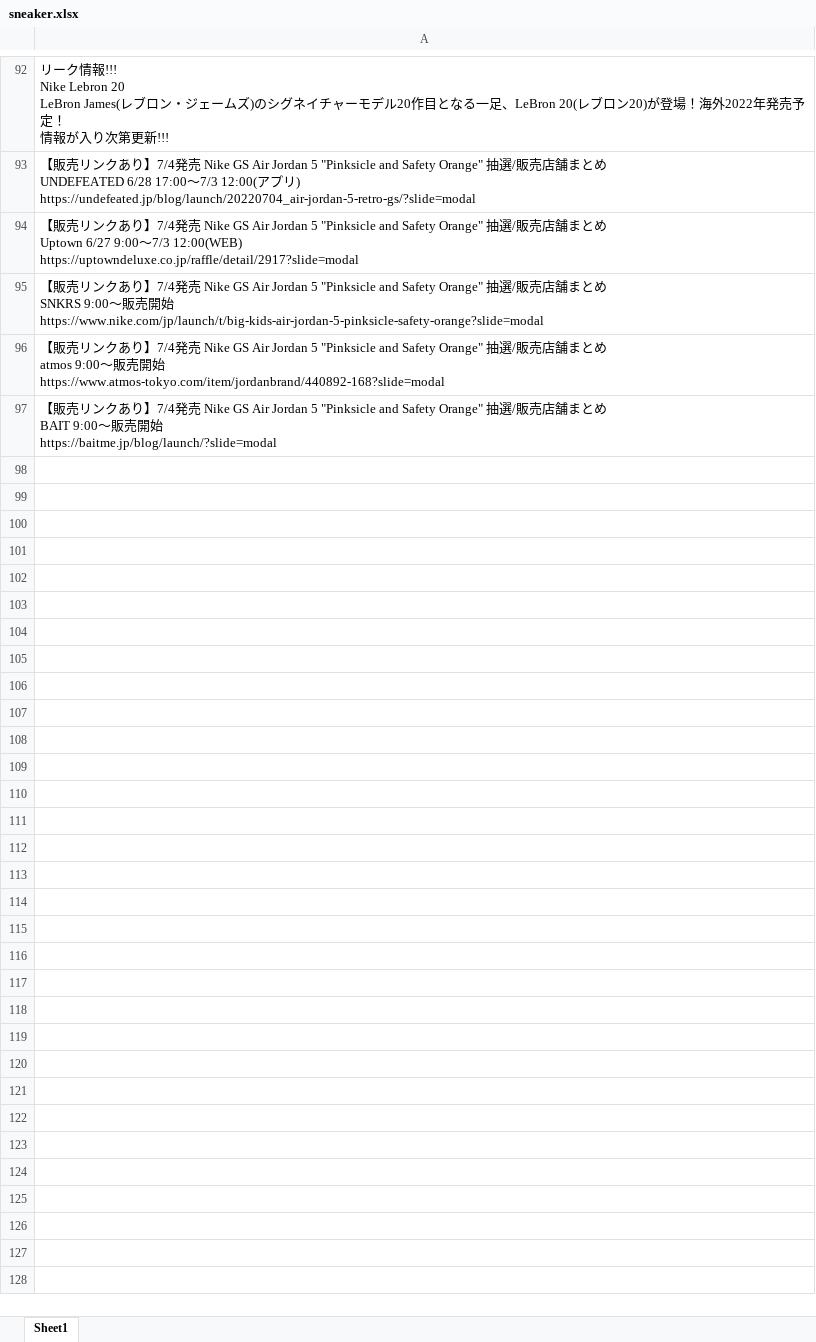
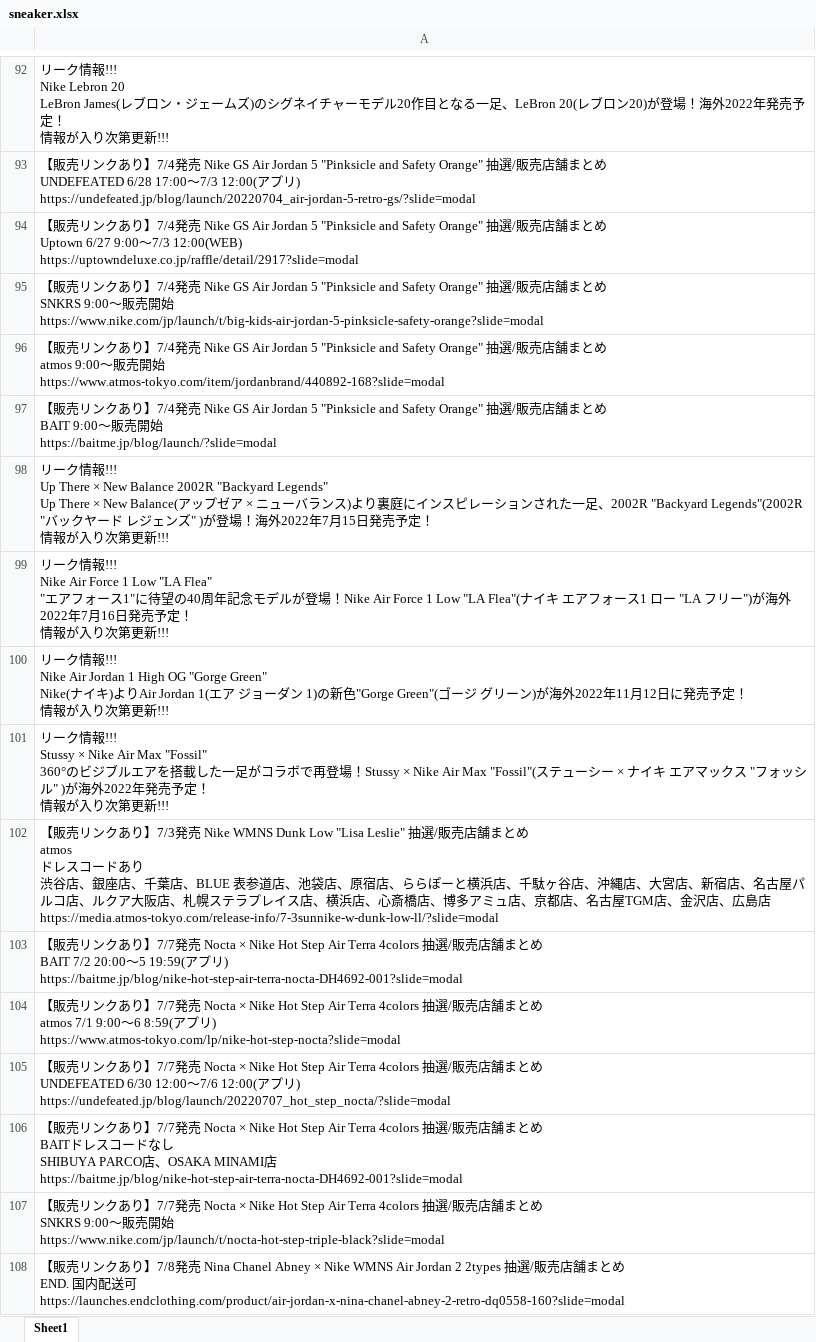
Before and after one commit to osuke5030/article, an Excel workbook: sneaker.xlsx, sheet Sheet1, drawn as a sheet; only a part is shown, gaps mark what is left out; values as stored, in another font and other column widths than the file's, no borders; ↵ is a line break in a cell; the diff names each change by its address in the sheet, - before the commit and + after, or states it on an @@ line.

```diff
--- a/sneaker.xlsx (sheet Sheet1)
+++ b/sneaker.xlsx (sheet Sheet1)
+row 98: リーク情報!!! ↵ Up There × New Balance 2002R "Backyard Legends" ↵ Up There × New Balance(アップゼア × ニューバランス)より裏庭にインスピレーションされた一足、2002R "Backyard Legends"(2002R "バックヤード レジェンズ" )が登場！海外2022年7月15日発売予定！ ↵ 情報が入り次第更新!!!
+row 99: リーク情報!!! ↵ Nike Air Force 1 Low "LA Flea" ↵ "エアフォース1"に待望の40周年記念モデルが登場！Nike Air Force 1 Low "LA Flea"(ナイキ エアフォース1 ロー "LA フリー")が海外2022年7月16日発売予定！ ↵ 情報が入り次第更新!!!
+row 100: リーク情報!!! ↵ Nike Air Jordan 1 High OG "Gorge Green" ↵ Nike(ナイキ)よりAir Jordan 1(エア ジョーダン 1)の新色"Gorge Green"(ゴージ グリーン)が海外2022年11月12日に発売予定！ ↵ 情報が入り次第更新!!!
+row 101: リーク情報!!! ↵ Stussy × Nike Air Max "Fossil" ↵ 360°のビジブルエアを搭載した一足がコラボで再登場！Stussy × Nike Air Max "Fossil"(ステューシー × ナイキ エアマックス "フォッシル" )が海外2022年発売予定！ ↵ 情報が入り次第更新!!!
+row 102: 【販売リンクあり】7/3発売 Nike WMNS Dunk Low "Lisa Leslie" 抽選/販売店舗まとめ ↵ atmos ↵ ドレスコードあり ↵ 渋谷店、銀座店、千葉店、BLUE 表参道店、池袋店、原宿店、ららぽーと横浜店、千駄ヶ谷店、沖縄店、大宮店、新宿店、名古屋パルコ店、ルクア大阪店、札幌ステラプレイス店、横浜店、心斎橋店、博多アミュ店、京都店、名古屋TGM店、金沢店、広島店 ↵ https://media.atmos-tokyo.com/release-info/7-3sunnike-w-dunk-low-ll/?slide=modal
+row 103: 【販売リンクあり】7/7発売 Nocta × Nike Hot Step Air Terra 4colors 抽選/販売店舗まとめ ↵ BAIT 7/2 20:00〜5 19:59(アプリ) ↵ https://baitme.jp/blog/nike-hot-step-air-terra-nocta-DH4692-001?slide=modal
+row 104: 【販売リンクあり】7/7発売 Nocta × Nike Hot Step Air Terra 4colors 抽選/販売店舗まとめ ↵ atmos 7/1 9:00〜6 8:59(アプリ) ↵ https://www.atmos-tokyo.com/lp/nike-hot-step-nocta?slide=modal
+row 105: 【販売リンクあり】7/7発売 Nocta × Nike Hot Step Air Terra 4colors 抽選/販売店舗まとめ ↵ UNDEFEATED 6/30 12:00〜7/6 12:00(アプリ) ↵ https://undefeated.jp/blog/launch/20220707_hot_step_nocta/?slide=modal
+row 106: 【販売リンクあり】7/7発売 Nocta × Nike Hot Step Air Terra 4colors 抽選/販売店舗まとめ ↵ BAITドレスコードなし ↵ SHIBUYA PARCO店、OSAKA MINAMI店 ↵ https://baitme.jp/blog/nike-hot-step-air-terra-nocta-DH4692-001?slide=modal
+row 107: 【販売リンクあり】7/7発売 Nocta × Nike Hot Step Air Terra 4colors 抽選/販売店舗まとめ ↵ SNKRS 9:00〜販売開始 ↵ https://www.nike.com/jp/launch/t/nocta-hot-step-triple-black?slide=modal
+row 108: 【販売リンクあり】7/8発売 Nina Chanel Abney × Nike WMNS Air Jordan 2 2types 抽選/販売店舗まとめ ↵ END. 国内配送可 ↵ https://launches.endclothing.com/product/air-jordan-x-nina-chanel-abney-2-retro-dq0558-160?slide=modal
```
Also changed, not shown: 2 other files.
